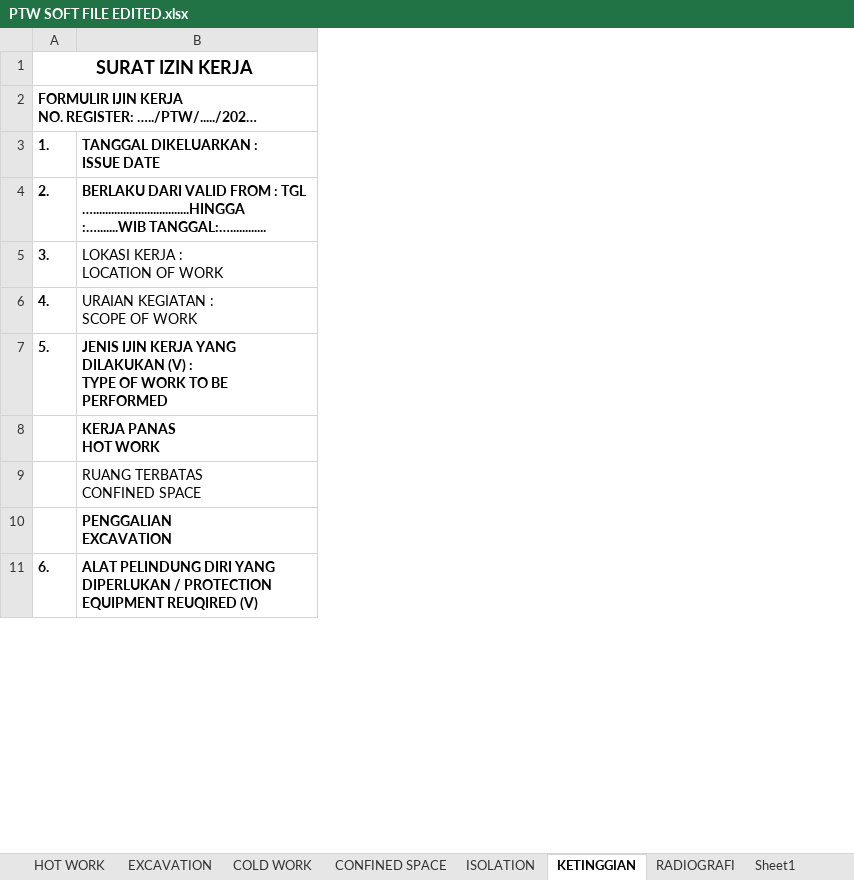
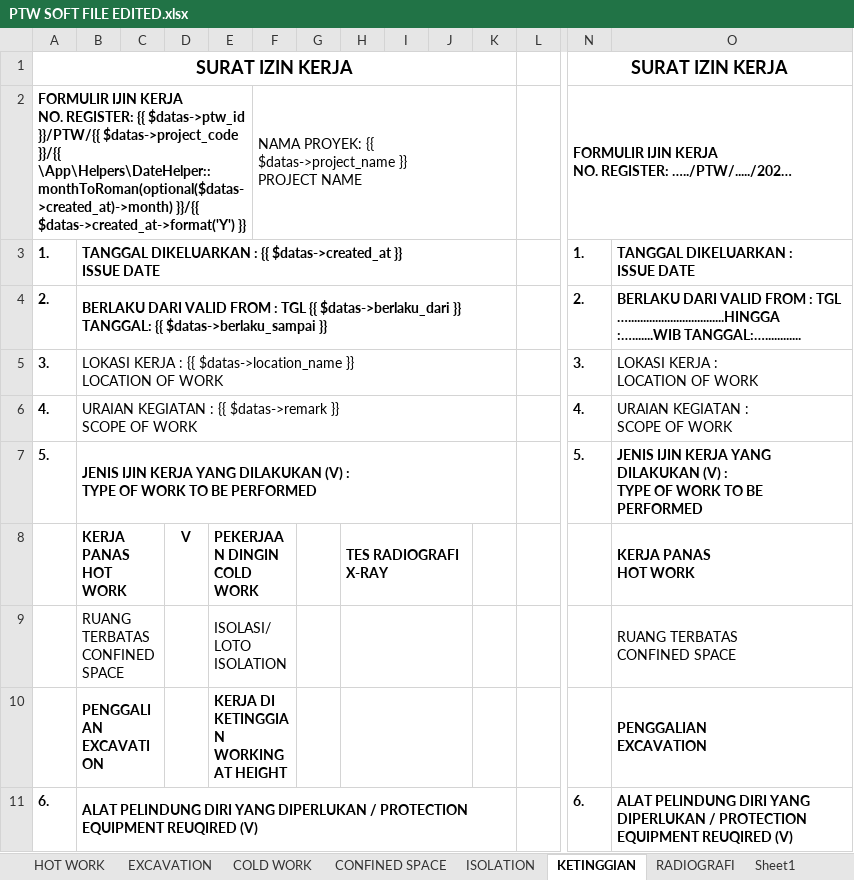
Before and after one commit to herrysaghistar/HappyProject, an Excel workbook: PTW SOFT FILE EDITED.xlsx, sheet KETINGGIAN, drawn as a sheet; only a part is shown, gaps mark what is left out; values as stored, in another font and other column widths than the file's, no borders; charts and pictures not drawn; removed rows and columns are numbered as before the commit, all else as after; ↵ is a line break in a cell; the diff covers the shown part only; the diff names each change by its address in the sheet, - before the commit and + after, or states it on an @@ line.

```diff
--- a/PTW SOFT FILE EDITED.xlsx (sheet KETINGGIAN)
+++ b/PTW SOFT FILE EDITED.xlsx (sheet KETINGGIAN)
+column B, rows 3-11: TANGGAL DIKELUARKAN : {{ $datas->created_at }} ↵ ISSUE DATE | BERLAKU DARI VALID FROM : TGL {{ $datas->berlaku_dari }} TANGGAL: {{ $datas->berlaku_sampai }} | LOKASI KERJA : {{ $datas->location_name }} ↵ LOCATION OF WORK | URAIAN KEGIATAN : {{ $datas->remark }} ↵ SCOPE OF WORK | JENIS IJIN KERJA YANG DILAKUKAN (V) : ↵ TYPE OF WORK TO BE PERFORMED | KERJA PANAS ↵ HOT WORK | RUANG TERBATAS ↵ CONFINED SPACE | PENGGALIAN ↵ EXCAVATION | ALAT PELINDUNG DIRI YANG DIPERLUKAN / PROTECTION EQUIPMENT REUQIRED (V)
+column C, empty
+column D, row 8: V
+column E, rows 8-10: PEKERJAAN DINGIN ↵ COLD WORK | ISOLASI/LOTO ↵ ISOLATION | KERJA DI KETINGGIAN ↵ WORKING AT HEIGHT
+column F, row 2: NAMA PROYEK: {{ $datas->project_name }} ↵ PROJECT NAME
+column G, empty
+column H, row 8: TES RADIOGRAFI ↵ X-RAY
+column I, empty
+column J, empty
+column K, empty
+column L, empty
+column N, rows 1-11: SURAT IZIN KERJA | FORMULIR IJIN KERJA ↵ NO. REGISTER: …../PTW/...../202… | 1. | 2. | 3. | 4. | 5. |  |  |  | 6.
-A1:K1 merged
+A1:K1 merged
-A2: …NO. REGISTER: …../PTW/...../202…
+A2: …NO. REGISTER: {{ $datas->ptw_id }}/PTW/{{ $datas->project_code }}/{{ \App\Helpers\DateHelper::monthToRoman(optional($datas->created_at)->month) }}/{{ $datas->created_at->format('Y') }}
-A2:E2 merged
+A2:E2 merged
```
Also changed, not shown: 1 added column elsewhere in this sheet, charts or pictures, 4 other files.
